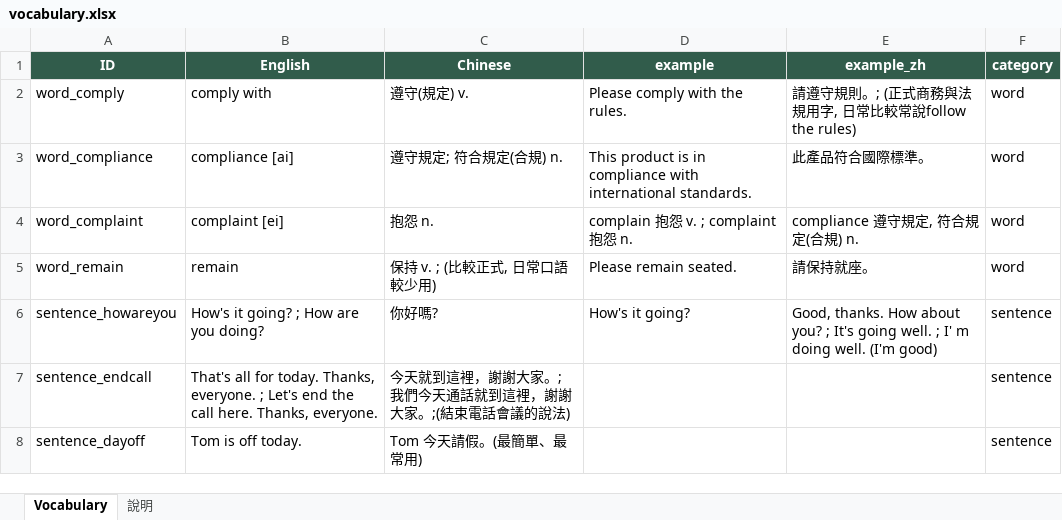
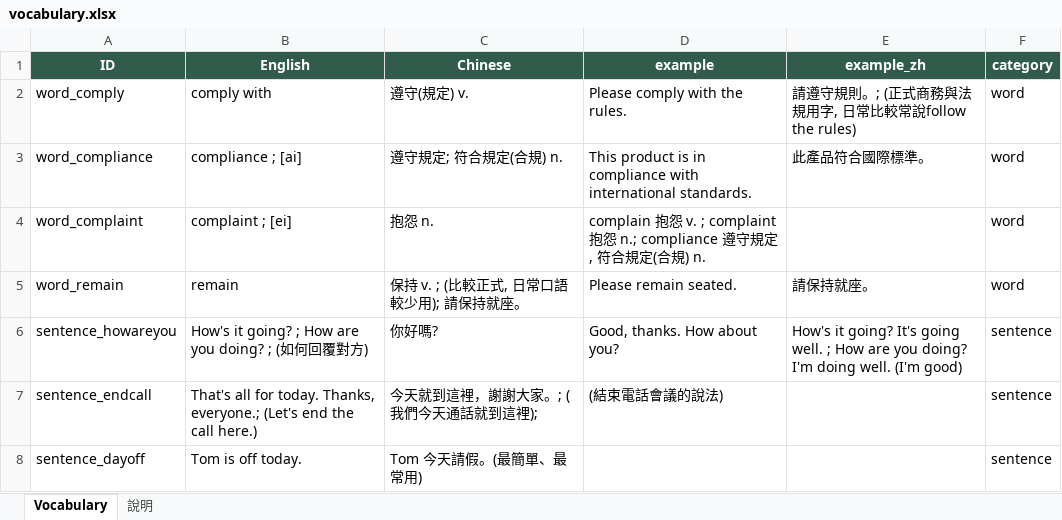
Before and after one commit to beanmai1124/vocabulary-pwa, an Excel workbook: vocabulary.xlsx, sheet Vocabulary, drawn as a sheet; values as stored, in another font and other column widths than the file's, no borders; table styles not drawn; the diff names each change by its address in the sheet, - before the commit and + after, or states it on an @@ line.

```diff
--- a/vocabulary.xlsx (sheet Vocabulary)
+++ b/vocabulary.xlsx (sheet Vocabulary)
-B3 (English): compliance [ai]
+B3 (English): compliance ; [ai]
-B4 (English): complaint [ei]
+B4 (English): complaint ; [ei]
-D4 (example): …怨 n.
+D4 (example): …怨 n.; compliance 遵守規定, 符合規定(合規) n.
-E4 (example_zh): compliance 遵守規定, 符合規定(合規) n.
+E4 (example_zh): (empty)
-C5 (Chinese): 保持 v. ; (比較正式, 日常口語較少用)
+C5 (Chinese): 保持 v. ; (比較正式, 日常口語較少用); 請保持就座。
-B6 (English): How's it going? ; How are you doing?
+B6 (English): How's it going? ; How are you doing? ; (如何回覆對方)
-D6 (example): How's it going?
+D6 (example): Good, thanks. How about you?
-E6 (example_zh): Good, thanks. How about you? ; It's going well. ; I' m doing well.…
+E6 (example_zh): How's it going? It's going well. ; How are you doing? I'm doing well.…
-B7 (English): …today. Thanks, everyone. ; Let's end the call here. Thanks, everyone.
+B7 (English): …today. Thanks, everyone.; (Let's end the call here.)
-C7 (Chinese): 今天就到這裡，謝謝大家。; 我們今天通話就到這裡，謝謝大家。;(結束電話會議的說法)
+C7 (Chinese): 今天就到這裡，謝謝大家。; (我們今天通話就到這裡);
-D7 (example): (empty)
+D7 (example): (結束電話會議的說法)
```
Also changed, not shown: 5 other files.
